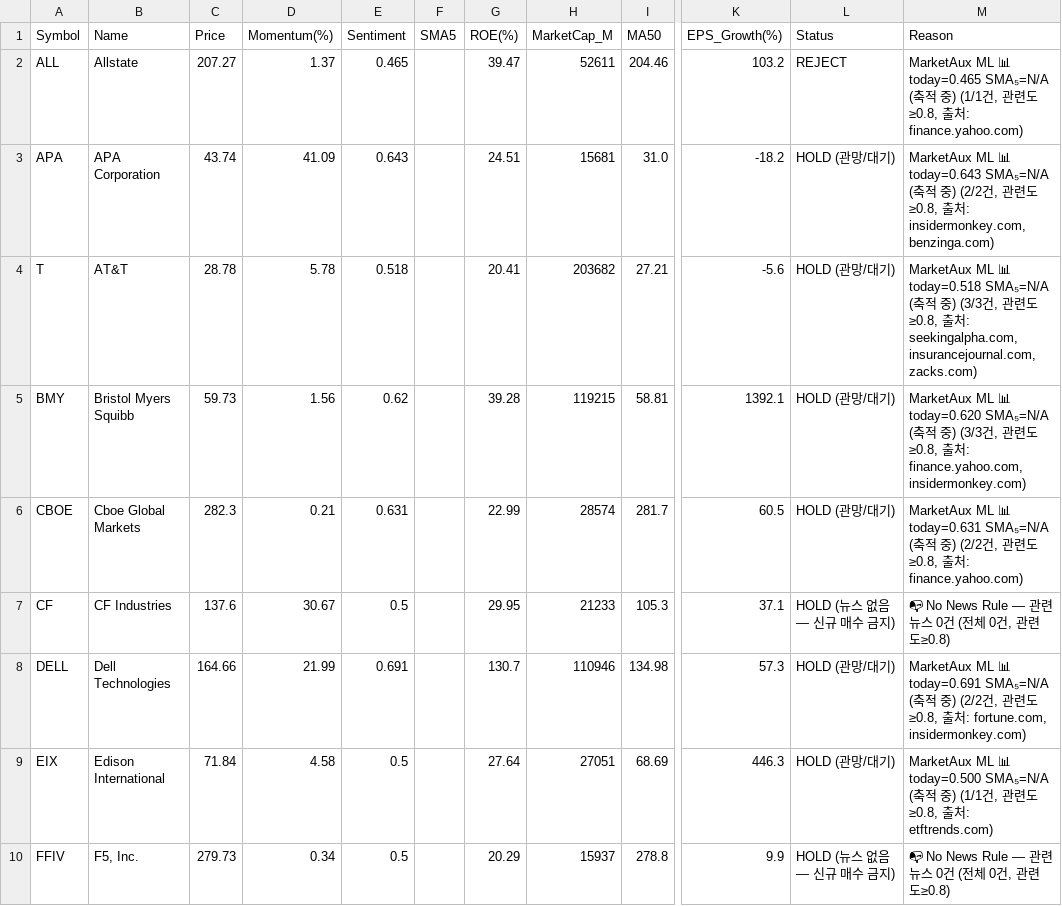
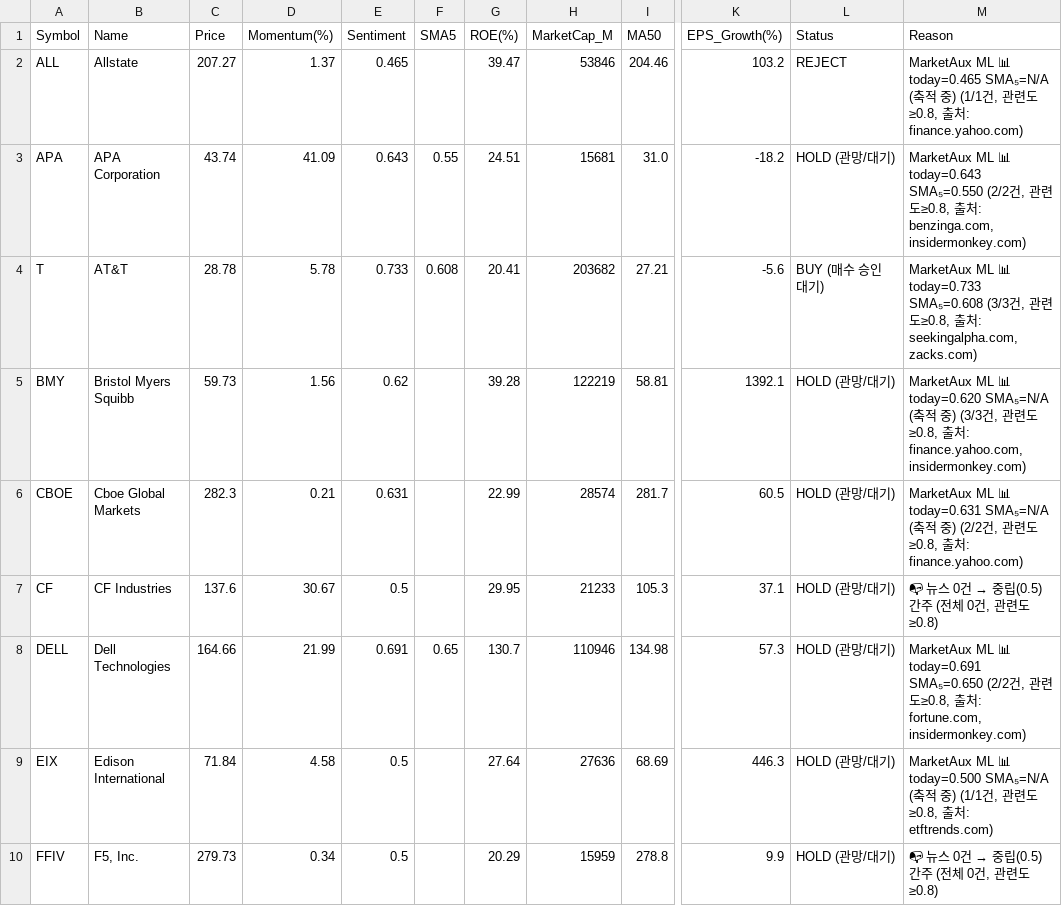
Before and after one commit to abraxass0511-lab/Alpha-Investment-Agent, a CSV file: output_reports/sentiment_all_latest.csv, drawn as a sheet; only a part is shown, gaps mark what is left out; the diff covers the shown part only; the diff names each change by its address in the sheet, - before the commit and + after, or states it on an @@ line.

```diff
--- a/output_reports/sentiment_all_latest.csv
+++ b/output_reports/sentiment_all_latest.csv
-H2 (MarketCap_M): 52611
+H2 (MarketCap_M): 53846
-F3 (SMA5): (empty)
+F3 (SMA5): 0.55
-M3 (Reason): …📊 today=0.643 SMA₅=N/A (축적 중) (2/2건, 관련도≥0.8, 출처: insidermonkey.com, benzinga.com)
+M3 (Reason): …📊 today=0.643 SMA₅=0.550 (2/2건, 관련도≥0.8, 출처: benzinga.com, insidermonkey.com)
-E4 (Sentiment): 0.518
+E4 (Sentiment): 0.733
-F4 (SMA5): (empty)
+F4 (SMA5): 0.608
-L4 (Status): HOLD (관망/대기)
+L4 (Status): BUY (매수 승인 대기)
-M4 (Reason): …ML 📊 today=0.518 SMA₅=N/A (축적 중) (3/3건, 관련도≥0.8, 출처: seekingalpha.com, insurancejournal.com, zacks.com)
+M4 (Reason): …ML 📊 today=0.733 SMA₅=0.608 (3/3건, 관련도≥0.8, 출처: seekingalpha.com, zacks.com)
-H5 (MarketCap_M): 119215
+H5 (MarketCap_M): 122219
-L7 (Status): HOLD (뉴스 없음 — 신규 매수 금지)
+L7 (Status): HOLD (관망/대기)
@@ M7 (Reason): 📭 No News Rule — 관련 뉴스 0건 (전체 0건, 관련도≥0.8) → 📭 뉴스 0건 → 중립(0.5) 간주 (전체 0건, 관련도≥0.8) @@
-F8 (SMA5): (empty)
+F8 (SMA5): 0.65
-M8 (Reason): …📊 today=0.691 SMA₅=N/A (축적 중) (2/2건…
+M8 (Reason): …📊 today=0.691 SMA₅=0.650 (2/2건…
-H9 (MarketCap_M): 27051
+H9 (MarketCap_M): 27636
-H10 (MarketCap_M): 15937
+H10 (MarketCap_M): 15959
-L10 (Status): HOLD (뉴스 없음 — 신규 매수 금지)
+L10 (Status): HOLD (관망/대기)
@@ M10 (Reason): 📭 No News Rule — 관련 뉴스 0건 (전체 0건, 관련도≥0.8) → 📭 뉴스 0건 → 중립(0.5) 간주 (전체 0건, 관련도≥0.8) @@
```
Also changed, not shown: 36 edited cells elsewhere in this file, output_reports/daily_scan_latest.csv, 7 other files.
